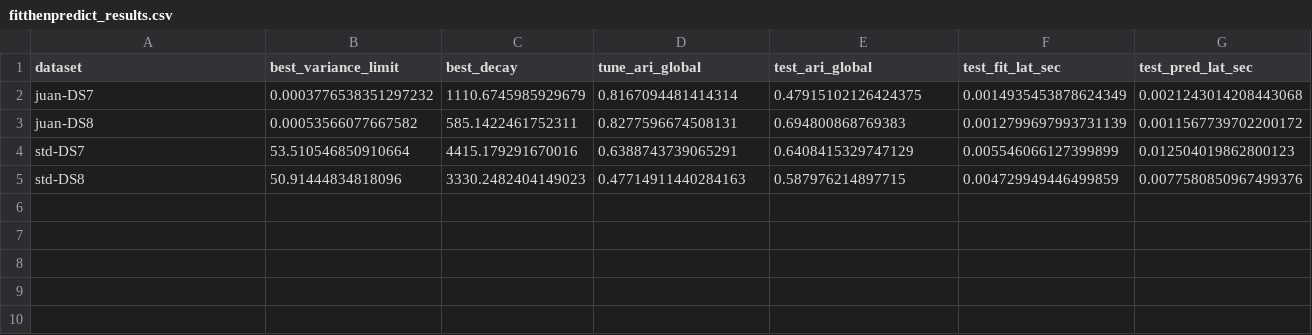
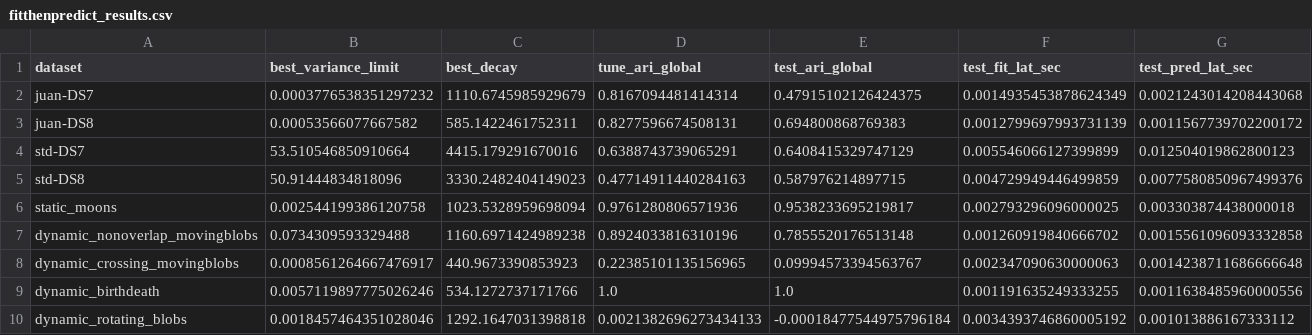
Before and after one commit to eduardo-ufmg/microtedaclus-reassessment, a CSV file: testes_preeliminares/juans_model_needed_fixes/fitthenpredict_results.csv, drawn as a sheet; the diff names each change by its address in the sheet, - before the commit and + after, or states it on an @@ line.

```diff
--- a/testes_preeliminares/juans_model_needed_fixes/fitthenpredict_results.csv
+++ b/testes_preeliminares/juans_model_needed_fixes/fitthenpredict_results.csv
+row 6: static_moons | 0.002544199386120758 | 1023.5328959698094 | 0.9761280806571936 | 0.9538233695219817 | 0.002793296096000025 | 0.003303874438000018
+row 7: dynamic_nonoverlap_movingblobs | 0.0734309593329488 | 1160.6971424989238 | 0.8924033816310196 | 0.7855520176513148 | 0.001260919840666702 | 0.0015561096093332858
+row 8: dynamic_crossing_movingblobs | 0.0008561264667476917 | 440.9673390853923 | 0.22385101135156965 | 0.09994573394563767 | 0.002347090630000063 | 0.0014238711686666648
+row 9: dynamic_birthdeath | 0.0057119897775026246 | 534.1272737171766 | 1.0 | 1.0 | 0.001191635249333255 | 0.0011638485960000556
+row 10: dynamic_rotating_blobs | 0.0018457464351028046 | 1292.1647031398818 | 0.0021382696273434133 | -0.00018477544975796184 | 0.0034393746860005192 | 0.001013886167333112
```
Also changed, not shown: testes_preeliminares/juans_model_clean/predictthenfit_results.csv, testes_preeliminares/juans_model_needed_fixes/predictthenfit_results.csv, 16 other files.
